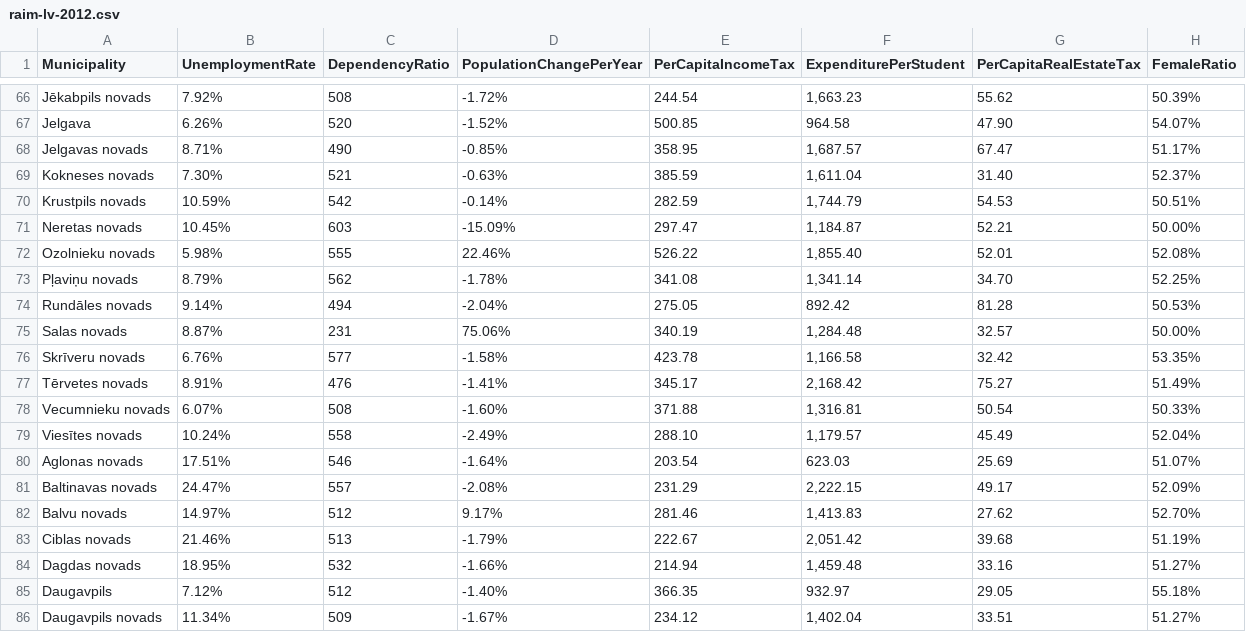
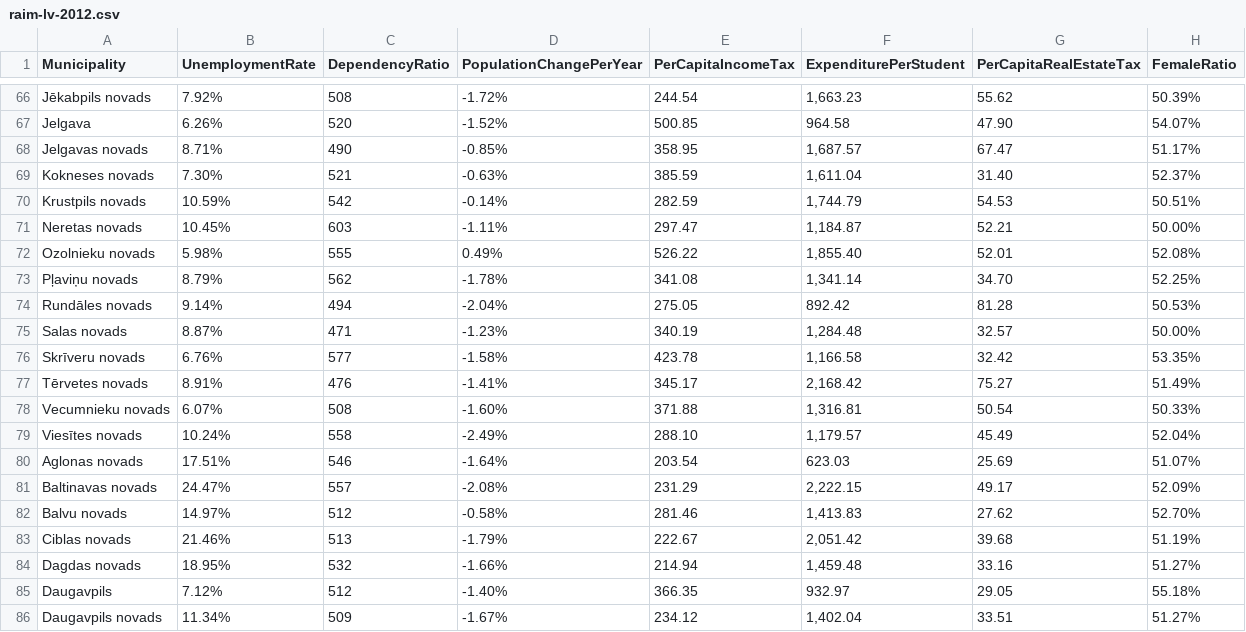
Before and after one commit to kapsitis/demografija-lv, a CSV file: visc/sampledata/raim-lv-2012.csv, drawn as a sheet; only a part is shown, gaps mark what is left out.

```diff
--- a/visc/sampledata/raim-lv-2012.csv
+++ b/visc/sampledata/raim-lv-2012.csv
@@ -70,7 +70,7 @@
 "Krustpils novads",10.59%,542,-0.14%,282.59,"1,744.79",54.53,50.51%
-"Neretas novads",10.45%,603,-15.09%,297.47,"1,184.87",52.21,50.00%
-"Ozolnieku novads",5.98%,555,22.46%,526.22,"1,855.40",52.01,52.08%
+"Neretas novads",10.45%,603,-1.11%,297.47,"1,184.87",52.21,50.00%
+"Ozolnieku novads",5.98%,555,0.49%,526.22,"1,855.40",52.01,52.08%
 "Pļaviņu novads",8.79%,562,-1.78%,341.08,"1,341.14",34.70,52.25%
 "Rundāles novads",9.14%,494,-2.04%,275.05,892.42,81.28,50.53%
-"Salas novads",8.87%,231,75.06%,340.19,"1,284.48",32.57,50.00%
+"Salas novads",8.87%,471,-1.23%,340.19,"1,284.48",32.57,50.00%
 "Skrīveru novads",6.76%,577,-1.58%,423.78,"1,166.58",32.42,53.35%
@@ -81,3 +81,3 @@
 "Baltinavas novads",24.47%,557,-2.08%,231.29,"2,222.15",49.17,52.09%
-"Balvu novads",14.97%,512,9.17%,281.46,"1,413.83",27.62,52.70%
+"Balvu novads",14.97%,512,-0.58%,281.46,"1,413.83",27.62,52.70%
 "Ciblas novads",21.46%,513,-1.79%,222.67,"2,051.42",39.68,51.19%
```
Also changed, not shown: visc/sampledata/raim-lv-2009.csv, visc/sampledata/raim-lv-2010.csv, 14 other files.
